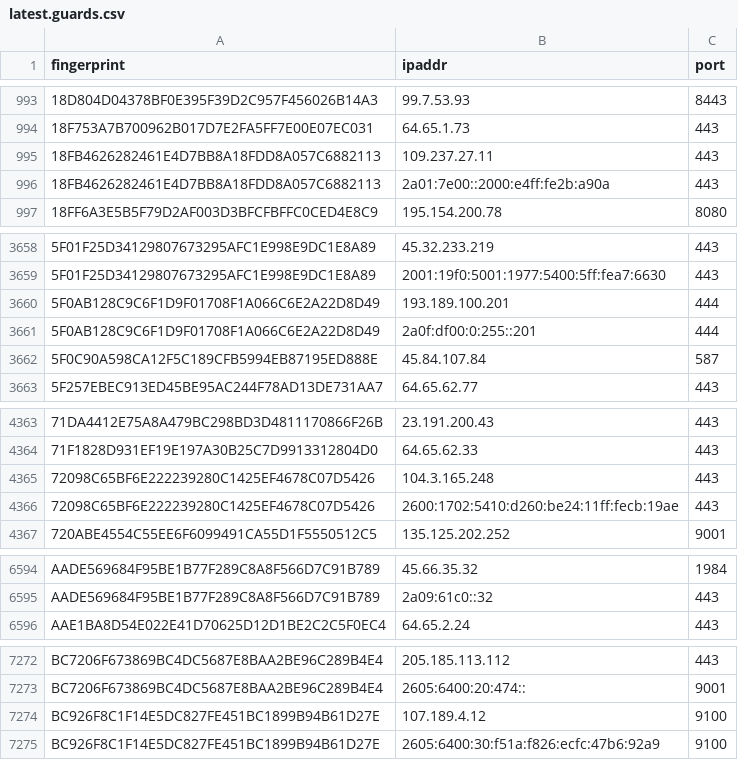
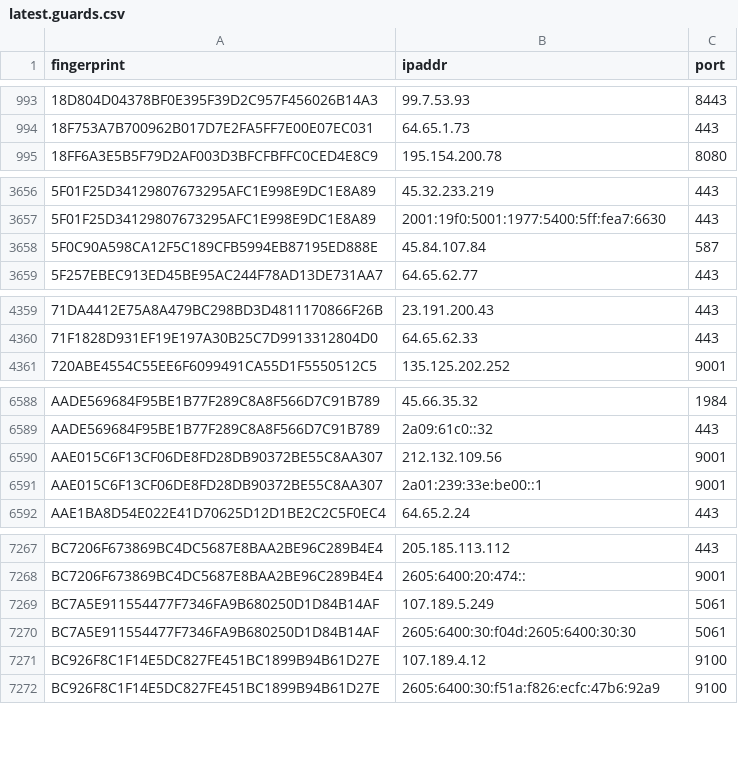
Before and after one commit to sec-js/tor-nodes, a CSV file: latest.guards.csv, drawn as a sheet; only a part is shown, gaps mark what is left out; removed rows and columns are numbered as before the commit, all else as after; the diff covers the shown part only; the diff names each change by its address in the sheet, - before the commit and + after, or states it on an @@ line.

```diff
--- a/latest.guards.csv
+++ b/latest.guards.csv
-row 995: 18FB4626282461E4D7BB8A18FDD8A057C6882113 | 109.237.27.11 | 443
-row 996: 18FB4626282461E4D7BB8A18FDD8A057C6882113 | 2a01:7e00::2000:e4ff:fe2b:a90a | 443
-row 3660: 5F0AB128C9C6F1D9F01708F1A066C6E2A22D8D49 | 193.189.100.201 | 444
-row 3661: 5F0AB128C9C6F1D9F01708F1A066C6E2A22D8D49 | 2a0f:df00:0:255::201 | 444
-row 4365: 72098C65BF6E222239280C1425EF4678C07D5426 | 104.3.165.248 | 443
-row 4366: 72098C65BF6E222239280C1425EF4678C07D5426 | 2600:1702:5410:d260:be24:11ff:fecb:19ae | 443
+row 6590: AAE015C6F13CF06DE8FD28DB90372BE55C8AA307 | 212.132.109.56 | 9001
+row 6591: AAE015C6F13CF06DE8FD28DB90372BE55C8AA307 | 2a01:239:33e:be00::1 | 9001
+row 7269: BC7A5E911554477F7346FA9B680250D1D84B14AF | 107.189.5.249 | 5061
+row 7270: BC7A5E911554477F7346FA9B680250D1D84B14AF | 2605:6400:30:f04d:2605:6400:30:30 | 5061
```
Also changed, not shown: 2 added rows and 6 removed rows elsewhere in this file, latest.all.csv, latest.exits.csv.
